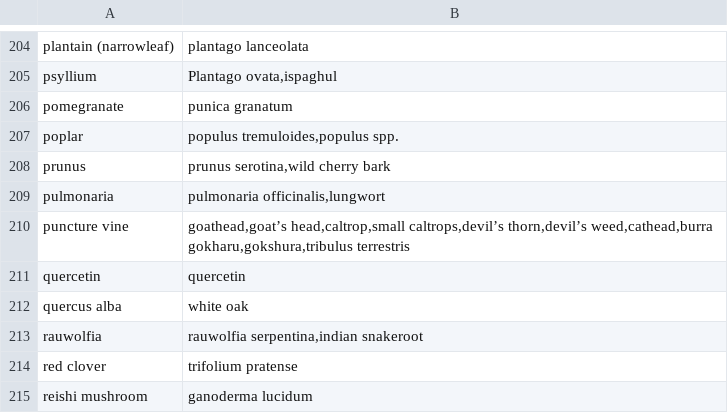
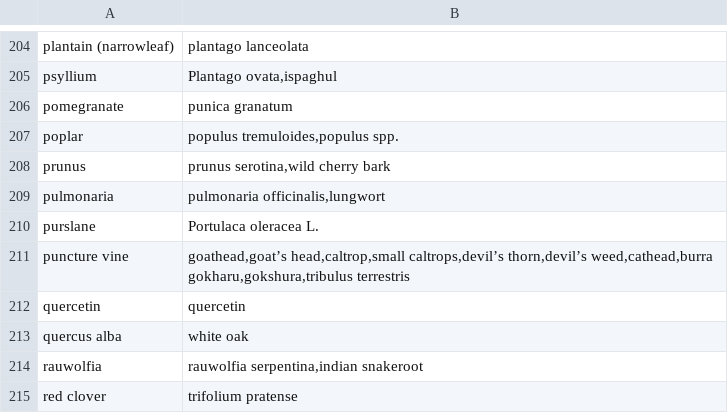
Before and after one commit to domidels/plant-therapeutic-mvp, a CSV file: app/data/seed_plants.csv, drawn as a sheet; only a part is shown, gaps mark what is left out; the shorter side is filled out with more unchanged rows.

```diff
--- a/app/data/seed_plants.csv
+++ b/app/data/seed_plants.csv
@@ -209,2 +209,3 @@ prunus,"prunus serotina,wild cherry bark"
 pulmonaria,"pulmonaria officinalis,lungwort"
+purslane,"Portulaca oleracea L."
 puncture vine,"goathead,goat’s head,caltrop,small caltrops,devil’s thorn,devil’s weed,cathead,burra gokharu,gokshura,tribulus terrestris"
```
Also changed, not shown: 2 other files.
